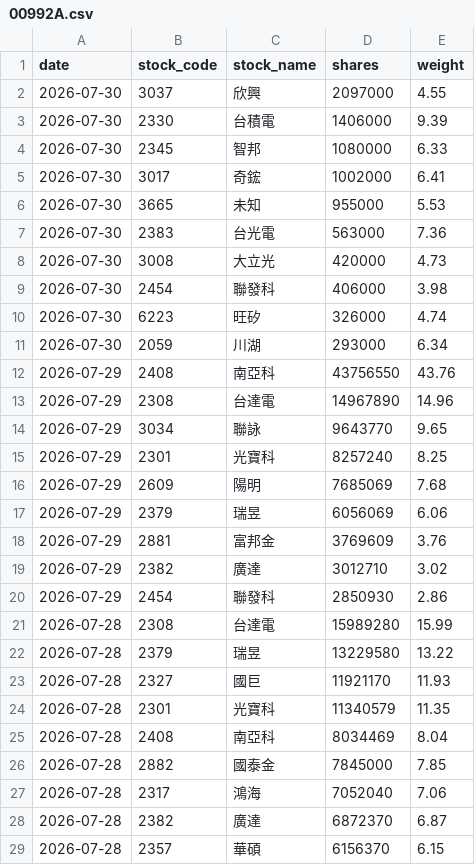
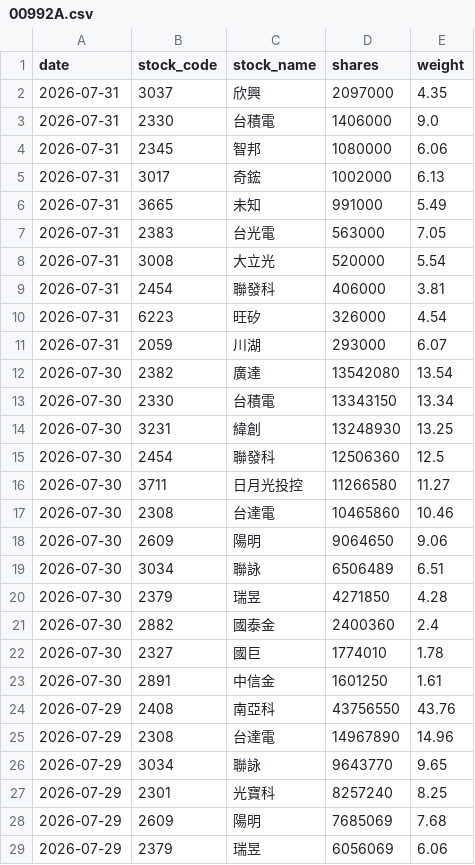
Before and after one commit to yrjjan-allen/active-etf-dashboard, a CSV file: data/00992A.csv, drawn as a sheet; only a part is shown; the shorter side is filled out with more unchanged rows.

```diff
--- a/data/00992A.csv
+++ b/data/00992A.csv
@@ -1,12 +1,24 @@
 date,stock_code,stock_name,shares,weight
-2026-07-30,3037,欣興,2097000,4.55
-2026-07-30,2330,台積電,1406000,9.39
-2026-07-30,2345,智邦,1080000,6.33
-2026-07-30,3017,奇鋐,1002000,6.41
-2026-07-30,3665,未知,955000,5.53
-2026-07-30,2383,台光電,563000,7.36
-2026-07-30,3008,大立光,420000,4.73
-2026-07-30,2454,聯發科,406000,3.98
-2026-07-30,6223,旺矽,326000,4.74
-2026-07-30,2059,川湖,293000,6.34
+2026-07-31,3037,欣興,2097000,4.35
+2026-07-31,2330,台積電,1406000,9.0
+2026-07-31,2345,智邦,1080000,6.06
+2026-07-31,3017,奇鋐,1002000,6.13
+2026-07-31,3665,未知,991000,5.49
+2026-07-31,2383,台光電,563000,7.05
+2026-07-31,3008,大立光,520000,5.54
+2026-07-31,2454,聯發科,406000,3.81
+2026-07-31,6223,旺矽,326000,4.54
+2026-07-31,2059,川湖,293000,6.07
+2026-07-30,2382,廣達,13542080,13.54
+2026-07-30,2330,台積電,13343150,13.34
+2026-07-30,3231,緯創,13248930,13.25
+2026-07-30,2454,聯發科,12506360,12.5
+2026-07-30,3711,日月光投控,11266580,11.27
+2026-07-30,2308,台達電,10465860,10.46
+2026-07-30,2609,陽明,9064650,9.06
+2026-07-30,3034,聯詠,6506489,6.51
+2026-07-30,2379,瑞昱,4271850,4.28
+2026-07-30,2882,國泰金,2400360,2.4
+2026-07-30,2327,國巨,1774010,1.78
+2026-07-30,2891,中信金,1601250,1.61
 2026-07-29,2408,南亞科,43756550,43.76
```
Also changed, not shown: data/00948B.csv, data/00981A.csv, 5 other files.
